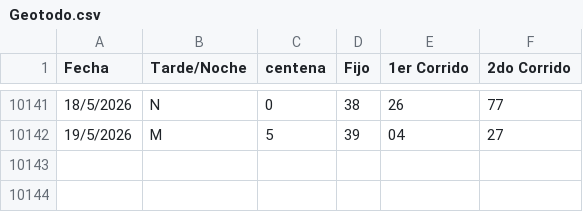
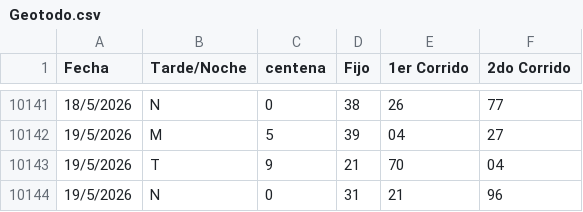
Before and after one commit to fantasmaopera735/Buscaflo, a CSV file: Geotodo.csv, drawn as a sheet; only a part is shown, gaps mark what is left out; the diff names each change by its address in the sheet, - before the commit and + after, or states it on an @@ line.

Commit message:
Update Geotodo.csv

```diff
--- a/Geotodo.csv
+++ b/Geotodo.csv
+row 10143: 19/5/2026 | T | 9 | 21 | 70 | 04
+row 10144: 19/5/2026 | N | 0 | 31 | 21 | 96
```
